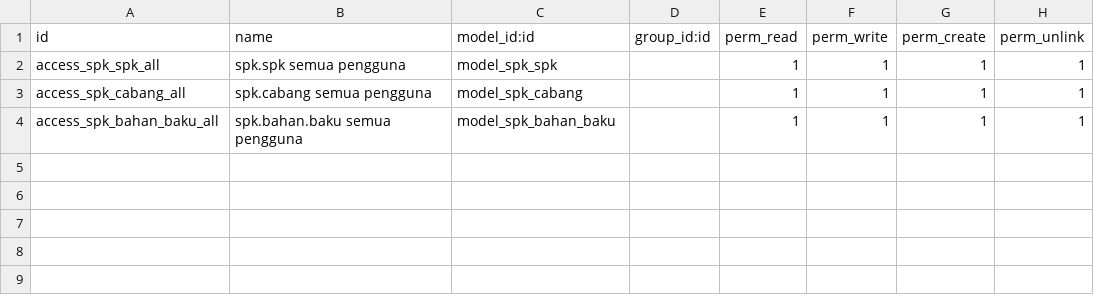
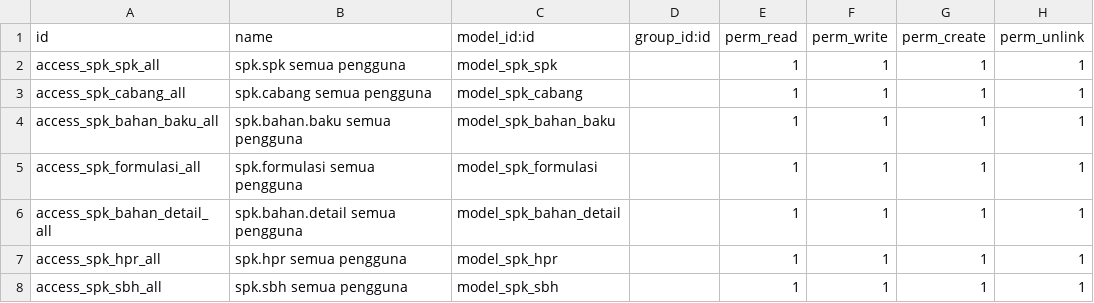
Before and after one commit to sandiartaa/project-mtc-erp, a CSV file: custom_addons/custom_spk/security/ir.model.access.csv, drawn as a sheet; the diff names each change by its address in the sheet, - before the commit and + after, or states it on an @@ line.

```diff
--- a/custom_addons/custom_spk/security/ir.model.access.csv
+++ b/custom_addons/custom_spk/security/ir.model.access.csv
+row 5: access_spk_formulasi_all | spk.formulasi semua pengguna | model_spk_formulasi |  | 1 | 1 | 1 | 1
+row 6: access_spk_bahan_detail_all | spk.bahan.detail semua pengguna | model_spk_bahan_detail |  | 1 | 1 | 1 | 1
+row 7: access_spk_hpr_all | spk.hpr semua pengguna | model_spk_hpr |  | 1 | 1 | 1 | 1
+row 8: access_spk_sbh_all | spk.sbh semua pengguna | model_spk_sbh |  | 1 | 1 | 1 | 1
```
Also changed, not shown: 11 other files.
